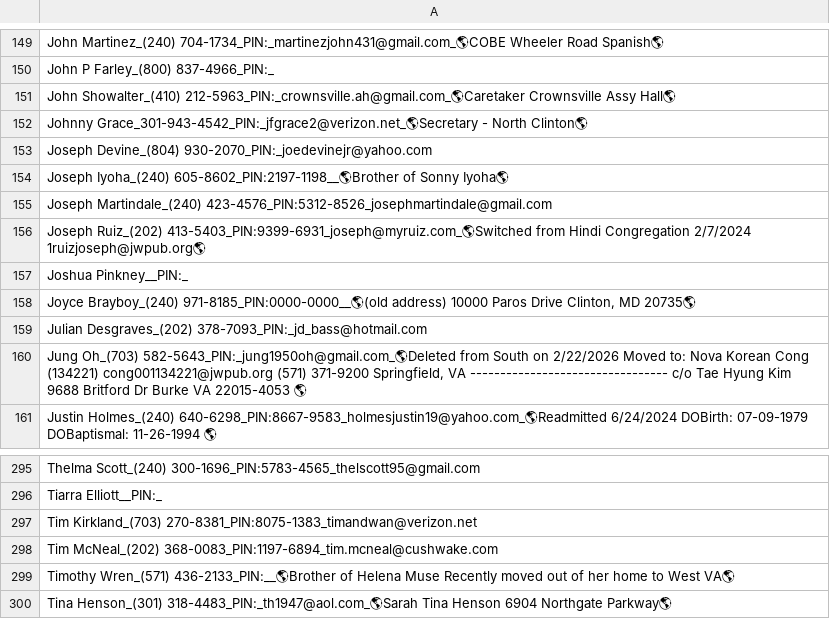
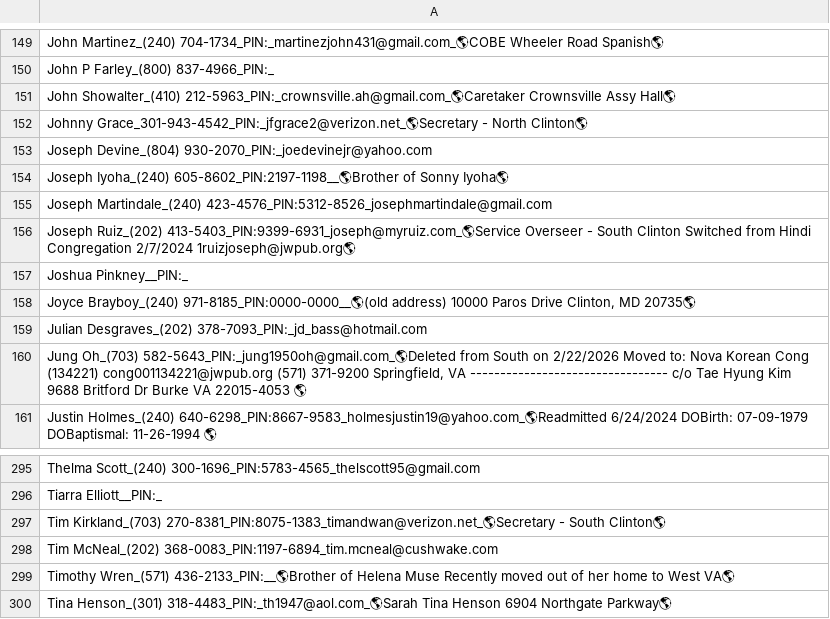
Before and after one commit to KIBrown031/kibrown031.github.io, a CSV file: searchme.csv, drawn as a sheet; only a part is shown, gaps mark what is left out.

Commit message:
searchme.csv

```diff
--- a/searchme.csv
+++ b/searchme.csv
@@ -155,3 +155,3 @@
 "Joseph Martindale_(240) 423-4576_PIN:5312-8526_josephmartindale@gmail.com"
-"Joseph Ruiz_(202) 413-5403_PIN:9399-6931_joseph@myruiz.com_🌎Switched from Hindi Congregation 2/7/2024 1ruizjoseph@jwpub.org🌎"
+"Joseph Ruiz_(202) 413-5403_PIN:9399-6931_joseph@myruiz.com_🌎Service Overseer - South Clinton Switched from Hindi Congregation 2/7/2024 1ruizjoseph@jwpub.org🌎"
 "Joshua Pinkney__PIN:_"
@@ -296,3 +296,3 @@
 "Tiarra Elliott__PIN:_"
-"Tim Kirkland_(703) 270-8381_PIN:8075-1383_timandwan@verizon.net"
+"Tim Kirkland_(703) 270-8381_PIN:8075-1383_timandwan@verizon.net_🌎Secretary - South Clinton🌎"
 "Tim McNeal_(202) 368-0083_PIN:1197-6894_tim.mcneal@cushwake.com"
```
